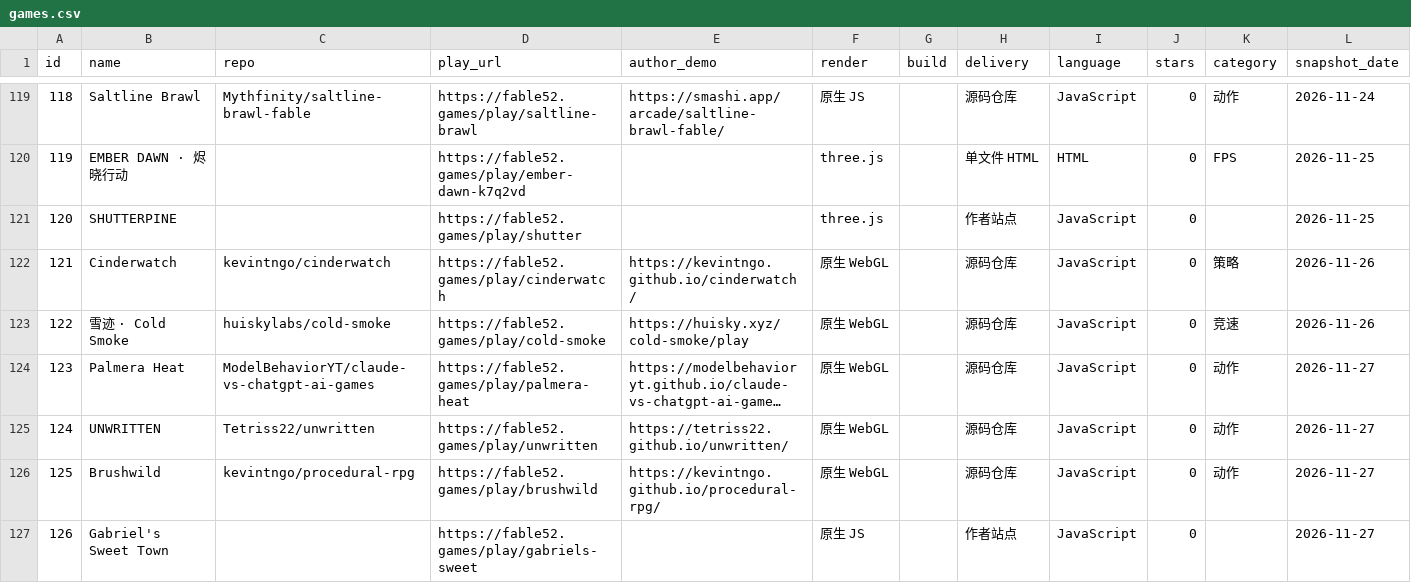
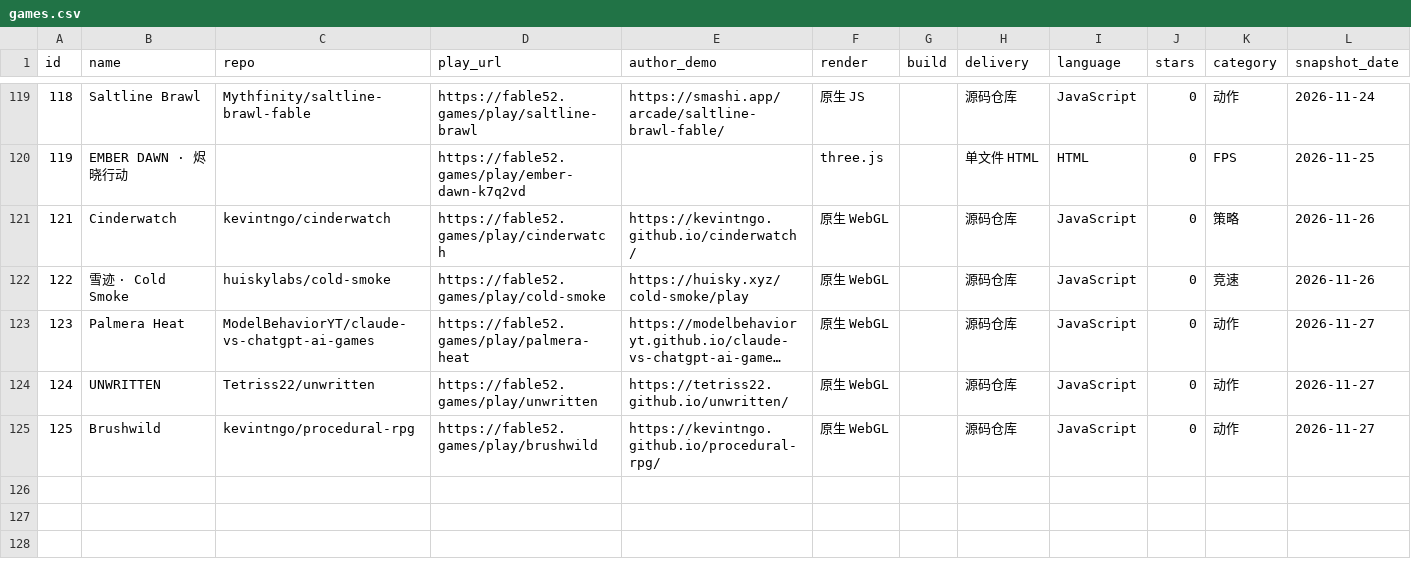
Before and after one commit to GuoCoder/awesome-html-games, a CSV file: games.csv, drawn as a sheet; only a part is shown, gaps mark what is left out; long unchanged cells end in ….

```diff
--- a/games.csv
+++ b/games.csv
@@ -120,3 +120,2 @@ id,name,repo,play_url,author_demo,render,build,delivery,language,stars,category,
 119,EMBER DAWN · 烬晓行动,,https://fable52.games/play/ember-dawn-k7q2vd,,three.js,,单文件 HTML,HTML,0,FPS,2026-11-25
-120,SHUTTERPINE,,https://fable52.games/play/shutter,,three.js,,作者站点,JavaScript,0,,2026-11-25
 121,Cinderwatch,kevintngo/cinderwatch,https://fable52.games/play/cinderwatch,https://kevintngo.github.io/cinderwatch/,原生 WebGL,,源码仓库,JavaScript,0,策略,2026-11-26
@@ -126,2 +125 @@ id,name,repo,play_url,author_demo,render,build,delivery,language,stars,category,
 125,Brushwild,kevintngo/procedural-rpg,https://fable52.games/play/brushwild,https://kevintngo.github.io/procedural-rpg/,原生 WebGL,,源码仓库,JavaScript,0,动作,2026-11-27
-126,Gabriel's Sweet Town,,https://fable52.games/play/gabriels-sweet,,原生 JS,,作者站点,JavaScript,0,,2026-11-27
```
Also changed, not shown: 1 other file.
